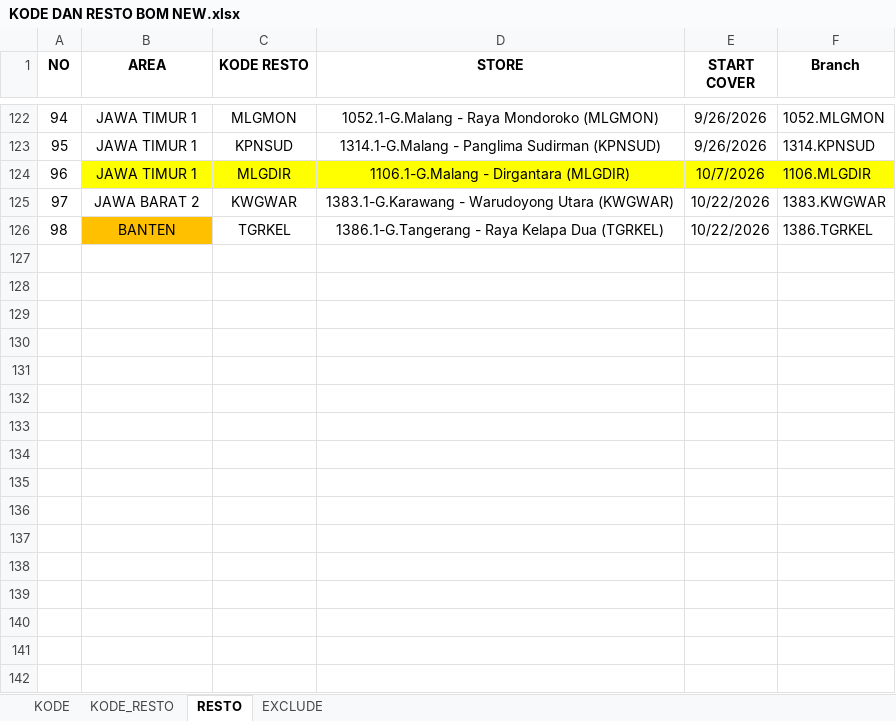
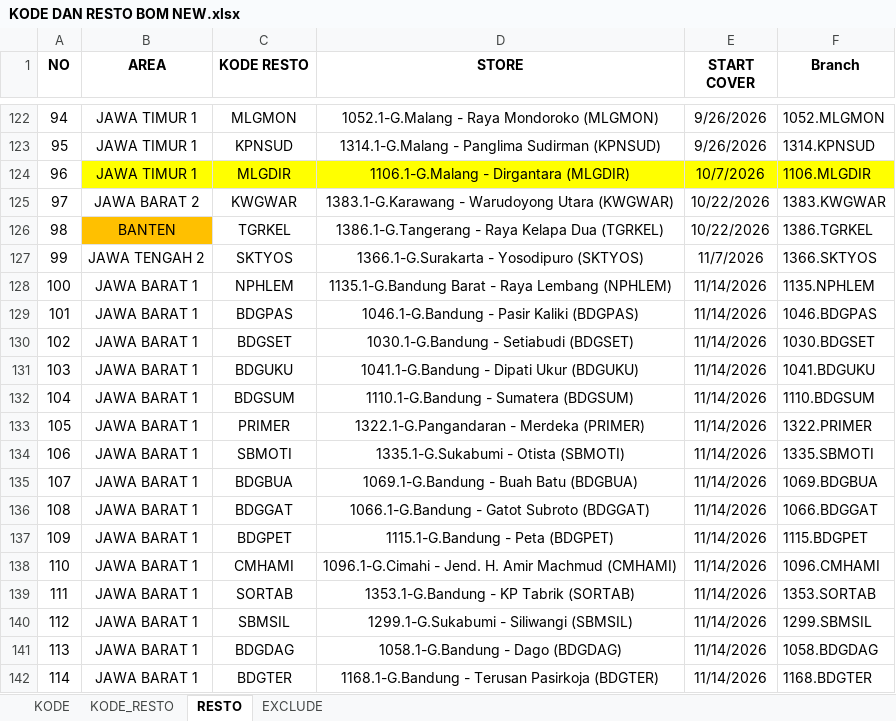
Before and after one commit to Analyst-FPnA/GIS-Cleaning, an Excel workbook: Master/KODE DAN RESTO BOM NEW.xlsx, sheet RESTO, drawn as a sheet; only a part is shown, gaps mark what is left out; values as stored, in another font and other column widths than the file's, no borders; conditional formats not drawn; the diff names each change by its address in the sheet, - before the commit and + after, or states it on an @@ line.

Commit message:
Add files via upload

```diff
--- a/Master/KODE DAN RESTO BOM NEW.xlsx (sheet RESTO)
+++ b/Master/KODE DAN RESTO BOM NEW.xlsx (sheet RESTO)
+row 127: 99 | JAWA TENGAH 2 | SKTYOS | 1366.1-G.Surakarta - Yosodipuro (SKTYOS) | 11/7/2026 | 1366.SKTYOS
+row 128: 100 | JAWA BARAT 1 | NPHLEM | 1135.1-G.Bandung Barat - Raya Lembang (NPHLEM) | 11/14/2026 | 1135.NPHLEM
+row 129: 101 | JAWA BARAT 1 | BDGPAS | 1046.1-G.Bandung - Pasir Kaliki (BDGPAS) | 11/14/2026 | 1046.BDGPAS
+row 130: 102 | JAWA BARAT 1 | BDGSET | 1030.1-G.Bandung - Setiabudi (BDGSET) | 11/14/2026 | 1030.BDGSET
+row 131: 103 | JAWA BARAT 1 | BDGUKU | 1041.1-G.Bandung - Dipati Ukur (BDGUKU) | 11/14/2026 | 1041.BDGUKU
+row 132: 104 | JAWA BARAT 1 | BDGSUM | 1110.1-G.Bandung - Sumatera (BDGSUM) | 11/14/2026 | 1110.BDGSUM
+row 133: 105 | JAWA BARAT 1 | PRIMER | 1322.1-G.Pangandaran - Merdeka (PRIMER) | 11/14/2026 | 1322.PRIMER
+row 134: 106 | JAWA BARAT 1 | SBMOTI | 1335.1-G.Sukabumi - Otista (SBMOTI) | 11/14/2026 | 1335.SBMOTI
+row 135: 107 | JAWA BARAT 1 | BDGBUA | 1069.1-G.Bandung - Buah Batu (BDGBUA) | 11/14/2026 | 1069.BDGBUA
+row 136: 108 | JAWA BARAT 1 | BDGGAT | 1066.1-G.Bandung - Gatot Subroto (BDGGAT) | 11/14/2026 | 1066.BDGGAT
+row 137: 109 | JAWA BARAT 1 | BDGPET | 1115.1-G.Bandung - Peta (BDGPET) | 11/14/2026 | 1115.BDGPET
+row 138: 110 | JAWA BARAT 1 | CMHAMI | 1096.1-G.Cimahi - Jend. H. Amir Machmud (CMHAMI) | 11/14/2026 | 1096.CMHAMI
+row 139: 111 | JAWA BARAT 1 | SORTAB | 1353.1-G.Bandung - KP Tabrik (SORTAB) | 11/14/2026 | 1353.SORTAB
+row 140: 112 | JAWA BARAT 1 | SBMSIL | 1299.1-G.Sukabumi - Siliwangi (SBMSIL) | 11/14/2026 | 1299.SBMSIL
+row 141: 113 | JAWA BARAT 1 | BDGDAG | 1058.1-G.Bandung - Dago (BDGDAG) | 11/14/2026 | 1058.BDGDAG
+row 142: 114 | JAWA BARAT 1 | BDGTER | 1168.1-G.Bandung - Terusan Pasirkoja (BDGTER) | 11/14/2026 | 1168.BDGTER
```
